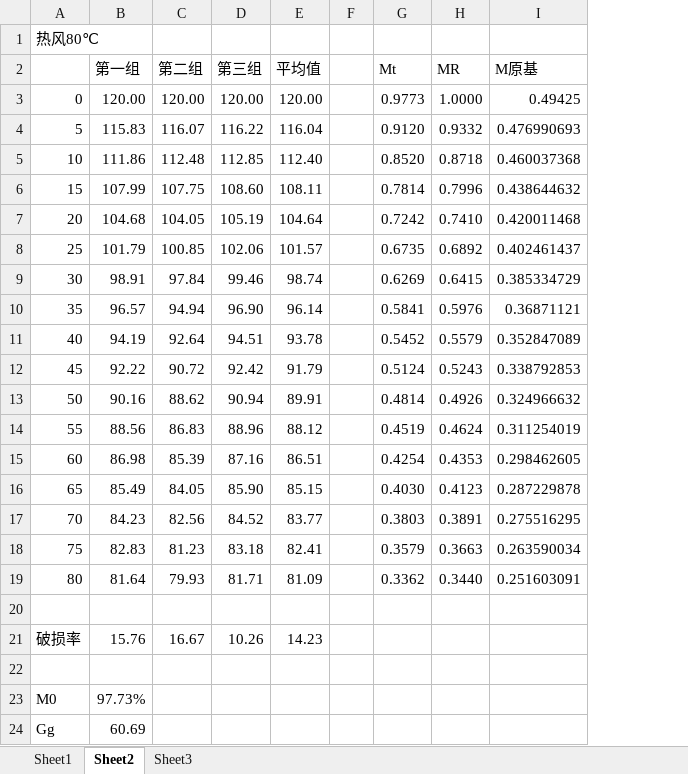
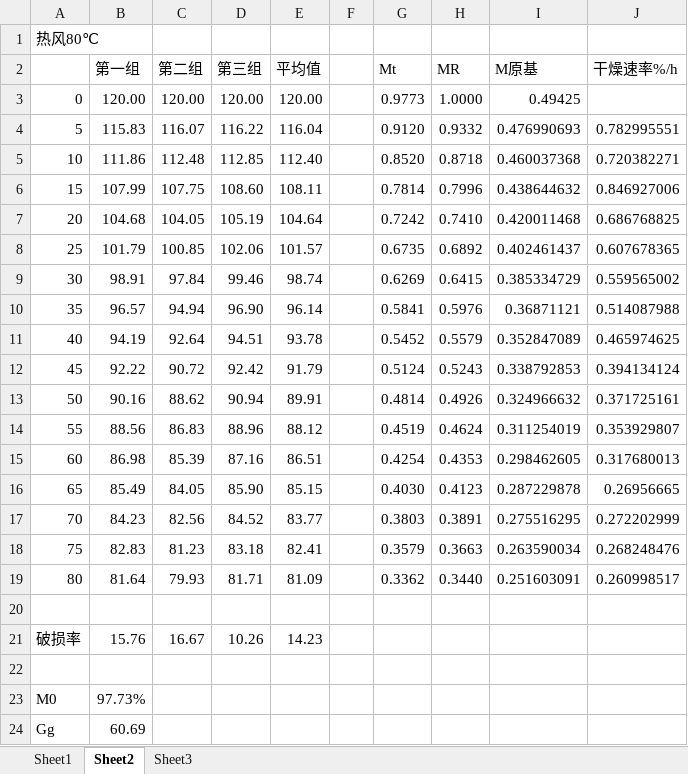
Before and after one commit to lambdacat94/Paper, an Excel workbook: 数据/热风-数据未修改版.xlsx, sheet Sheet2, drawn as a sheet; values as stored, in another font and other column widths than the file's, no borders; the diff names each change by its address in the sheet, - before the commit and + after, or states it on an @@ line.

```diff
--- a/数据/热风-数据未修改版.xlsx (sheet Sheet2)
+++ b/数据/热风-数据未修改版.xlsx (sheet Sheet2)
+column J (干燥速率%/h), rows 4-19: 0.782995551 | 0.720382271 | 0.846927006 | 0.686768825 | 0.607678365 | 0.559565002 | 0.514087988 | 0.465974625 | 0.394134124 | 0.371725161 | 0.353929807 | 0.317680013 | 0.26956665 | 0.272202999 | 0.268248476 | 0.260998517
```
Also changed, not shown: 数据/热风-20160427.xlsx, 2 other files.
